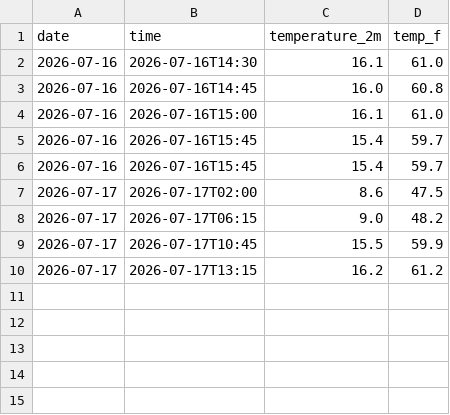
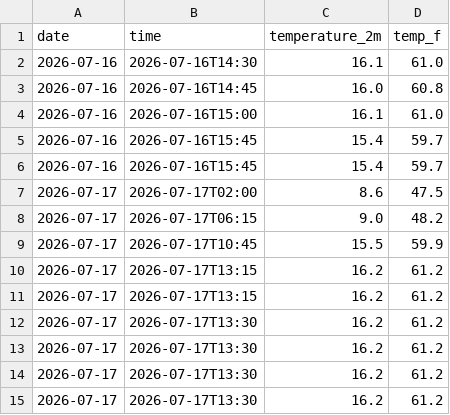
Before and after one commit to anr3123-star/weather-tracker, a CSV file: daily_log.csv, drawn as a sheet.

Commit message:
Update daily log

```diff
--- a/daily_log.csv
+++ b/daily_log.csv
@@ -10 +10,6 @@ date,time,temperature_2m,temp_f
 2026-07-17,2026-07-17T13:15,16.2,61.2
+2026-07-17,2026-07-17T13:15,16.2,61.2
+2026-07-17,2026-07-17T13:30,16.2,61.2
+2026-07-17,2026-07-17T13:30,16.2,61.2
+2026-07-17,2026-07-17T13:30,16.2,61.2
+2026-07-17,2026-07-17T13:30,16.2,61.2
```
